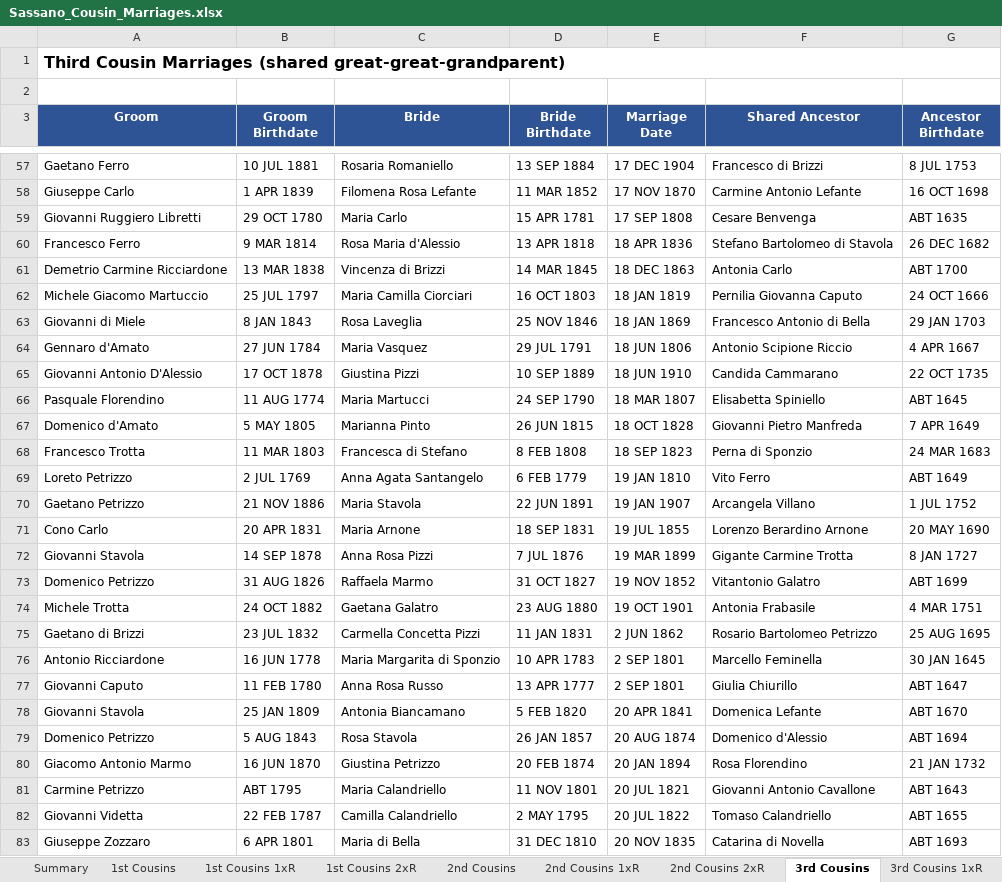
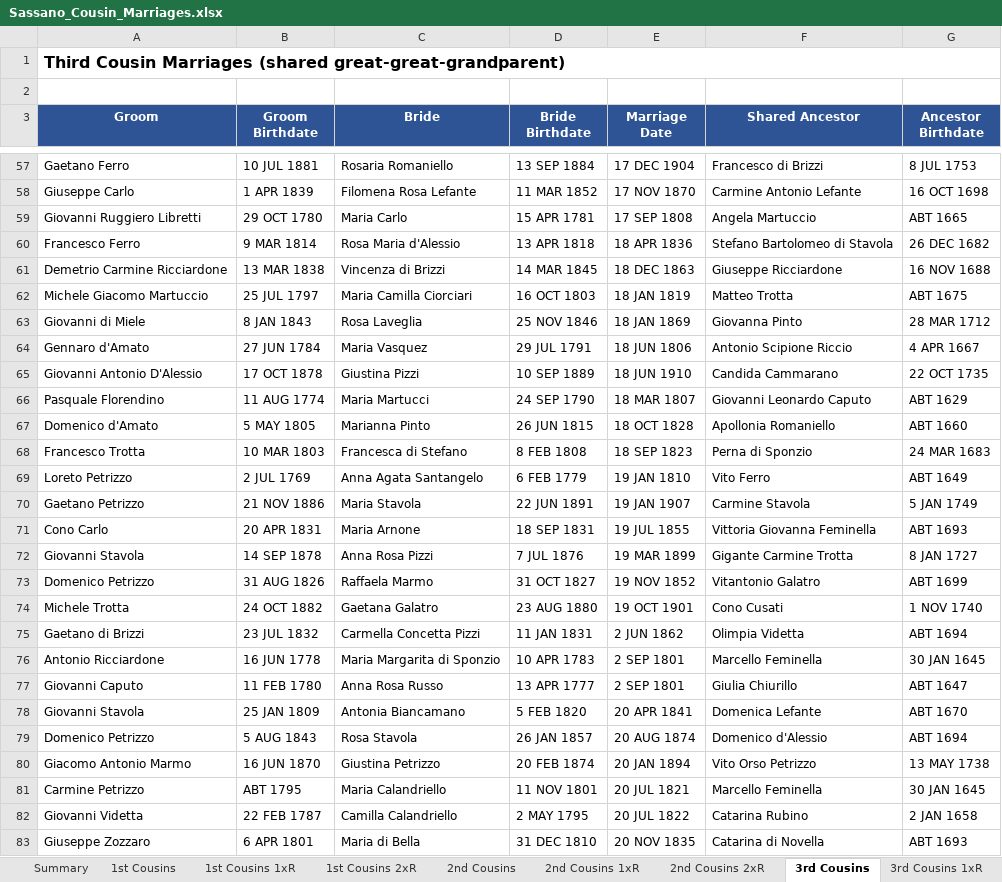
Before and after one commit to johncavallone/sassanochicago, an Excel workbook: assets/downloads/Sassano_Cousin_Marriages.xlsx, sheet 3rd Cousins, drawn as a sheet; only a part is shown, gaps mark what is left out; values as stored, in another font and other column widths than the file's, no borders; the diff covers the shown part only; the diff names each change by its address in the sheet, - before the commit and + after, or states it on an @@ line.

```diff
--- a/assets/downloads/Sassano_Cousin_Marriages.xlsx (sheet 3rd Cousins)
+++ b/assets/downloads/Sassano_Cousin_Marriages.xlsx (sheet 3rd Cousins)
-F59 (Shared Ancestor): Cesare Benvenga
+F59 (Shared Ancestor): Angela Martuccio
-G59 (Ancestor Birthdate): ABT 1635
+G59 (Ancestor Birthdate): ABT 1665
-F61 (Shared Ancestor): Antonia Carlo
+F61 (Shared Ancestor): Giuseppe Ricciardone
-G61 (Ancestor Birthdate): ABT 1700
+G61 (Ancestor Birthdate): 16 NOV 1688
-F62 (Shared Ancestor): Pernilia Giovanna Caputo
+F62 (Shared Ancestor): Matteo Trotta
-G62 (Ancestor Birthdate): 24 OCT 1666
+G62 (Ancestor Birthdate): ABT 1675
-F63 (Shared Ancestor): Francesco Antonio di Bella
+F63 (Shared Ancestor): Giovanna Pinto
-G63 (Ancestor Birthdate): 29 JAN 1703
+G63 (Ancestor Birthdate): 28 MAR 1712
-F66 (Shared Ancestor): Elisabetta Spiniello
+F66 (Shared Ancestor): Giovanni Leonardo Caputo
-G66 (Ancestor Birthdate): ABT 1645
+G66 (Ancestor Birthdate): ABT 1629
-F67 (Shared Ancestor): Giovanni Pietro Manfreda
+F67 (Shared Ancestor): Apollonia Romaniello
-G67 (Ancestor Birthdate): 7 APR 1649
+G67 (Ancestor Birthdate): ABT 1660
-B68 (Groom Birthdate): 11 MAR 1803
+B68 (Groom Birthdate): 10 MAR 1803
-F70 (Shared Ancestor): Arcangela Villano
+F70 (Shared Ancestor): Carmine Stavola
-G70 (Ancestor Birthdate): 1 JUL 1752
+G70 (Ancestor Birthdate): 5 JAN 1749
-F71 (Shared Ancestor): Lorenzo Berardino Arnone
+F71 (Shared Ancestor): Vittoria Giovanna Feminella
-G71 (Ancestor Birthdate): 20 MAY 1690
+G71 (Ancestor Birthdate): ABT 1693
-F74 (Shared Ancestor): Antonia Frabasile
+F74 (Shared Ancestor): Cono Cusati
-G74 (Ancestor Birthdate): 4 MAR 1751
+G74 (Ancestor Birthdate): 1 NOV 1740
-F75 (Shared Ancestor): Rosario Bartolomeo Petrizzo
+F75 (Shared Ancestor): Olimpia Videtta
-G75 (Ancestor Birthdate): 25 AUG 1695
+G75 (Ancestor Birthdate): ABT 1694
-F80 (Shared Ancestor): Rosa Florendino
+F80 (Shared Ancestor): Vito Orso Petrizzo
-G80 (Ancestor Birthdate): 21 JAN 1732
+G80 (Ancestor Birthdate): 13 MAY 1738
-F81 (Shared Ancestor): Giovanni Antonio Cavallone
+F81 (Shared Ancestor): Marcello Feminella
-G81 (Ancestor Birthdate): ABT 1643
+G81 (Ancestor Birthdate): 30 JAN 1645
-F82 (Shared Ancestor): Tomaso Calandriello
+F82 (Shared Ancestor): Catarina Rubino
-G82 (Ancestor Birthdate): ABT 1655
+G82 (Ancestor Birthdate): 2 JAN 1658
```
Also changed, not shown: 148 edited cells elsewhere in this sheet, sheet 4th Cousins, sheet 3rd Cousins 1xR, sheet 2nd Cousins, sheet 2nd Cousins 1xR, sheet Chicago Cousin Marriages, sheet Chicago via Descendant, 5 more sheets, formulas that keep their value, 7 other files.
